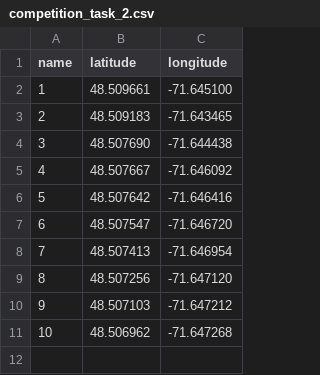
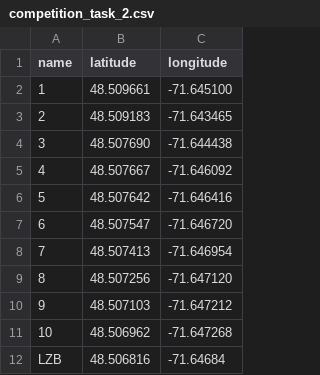
Before and after one commit to UWARG/pathing, a CSV file: 2024/waypoints/competition_task_2.csv, drawn as a sheet.

Commit message:
added lzb to competition csv (#33)

```diff
--- a/2024/waypoints/competition_task_2.csv
+++ b/2024/waypoints/competition_task_2.csv
@@ -11 +11,2 @@ name,latitude,longitude
 10,48.506962,-71.647268
+LZB,48.506816,-71.64684
```
